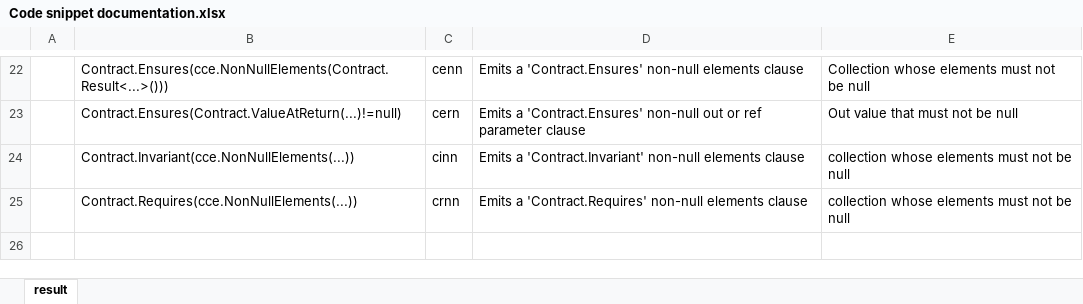
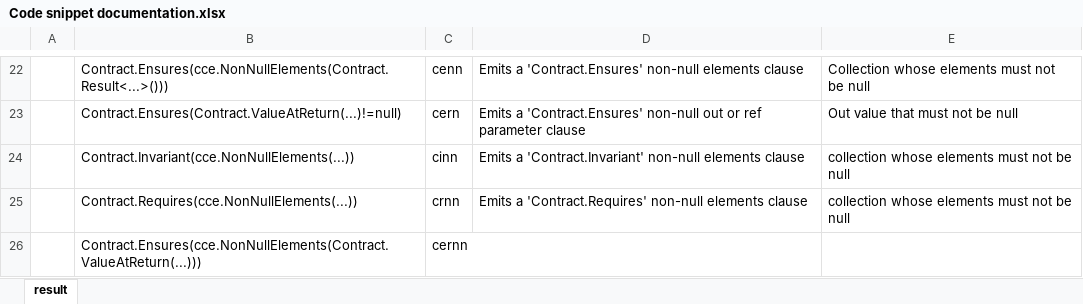
Before and after one commit to boogie-org/boogie, an Excel workbook: Util/Code Snippets/Code snippet documentation.xlsx, sheet result, drawn as a sheet; only a part is shown, gaps mark what is left out; values as stored, in another font and other column widths than the file's, no borders; the diff names each change by its address in the sheet, - before the commit and + after, or states it on an @@ line.

Commit message:
Boogie: Added a new code snippet for IEnumerable out parameters

```diff
--- a/Util/Code Snippets/Code snippet documentation.xlsx (sheet result)
+++ b/Util/Code Snippets/Code snippet documentation.xlsx (sheet result)
+row 26:  | Contract.Ensures(cce.NonNullElements(Contract.ValueAtReturn(...))) | cernn
```
Also changed, not shown: 1 other file.
